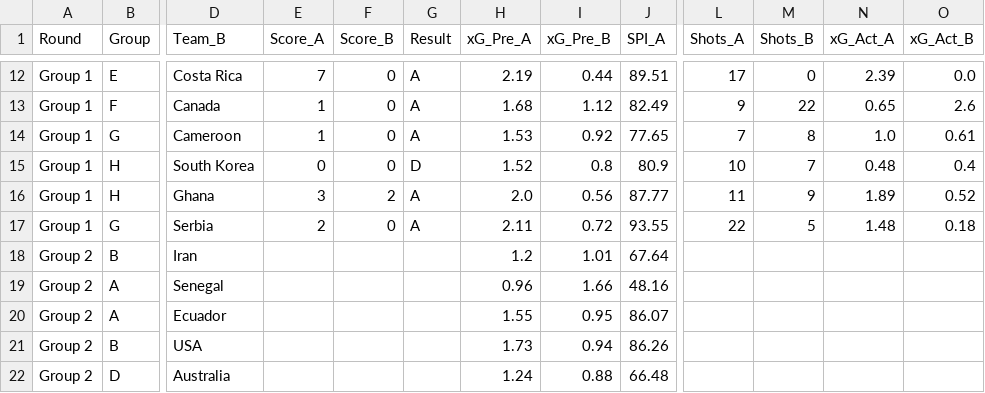
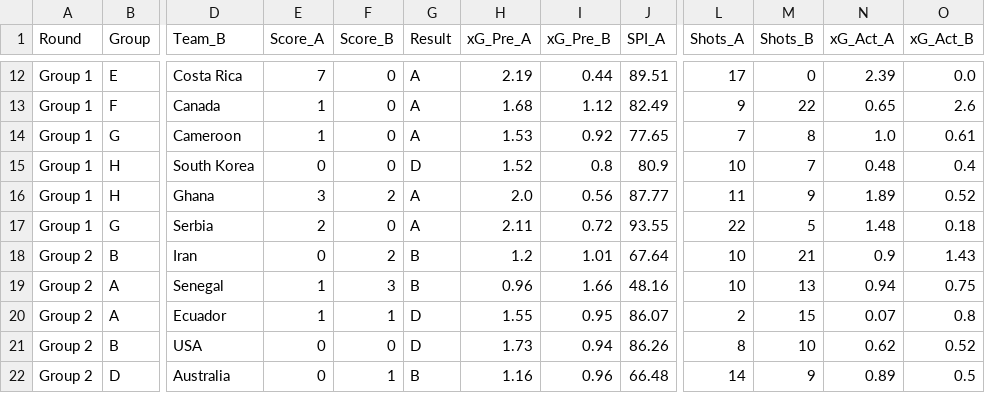
Before and after one commit to lasmanello/wc_predict_project, a CSV file: wc22_matches.csv, drawn as a sheet; only a part is shown, gaps mark what is left out; the diff covers the shown part only; the diff names each change by its address in the sheet, - before the commit and + after, or states it on an @@ line.

Commit message:
Data_update_28_11

```diff
--- a/wc22_matches.csv
+++ b/wc22_matches.csv
-E18 (Score_A): (empty)
+E18 (Score_A): 0
-F18 (Score_B): (empty)
+F18 (Score_B): 2
-G18:G19 (Result): (empty)
+G18:G19 (Result): B
-L18:L19 (Shots_A): (empty)
+L18:L19 (Shots_A): 10
-M18 (Shots_B): (empty)
+M18 (Shots_B): 21
-N18 (xG_Act_A): (empty)
+N18 (xG_Act_A): 0.9
-O18 (xG_Act_B): (empty)
+O18 (xG_Act_B): 1.43
-E19:E20 (Score_A): (empty)
+E19:E20 (Score_A): 1
-F19 (Score_B): (empty)
+F19 (Score_B): 3
-M19 (Shots_B): (empty)
+M19 (Shots_B): 13
-N19 (xG_Act_A): (empty)
+N19 (xG_Act_A): 0.94
-O19 (xG_Act_B): (empty)
+O19 (xG_Act_B): 0.75
-F20 (Score_B): (empty)
+F20 (Score_B): 1
-G20:G21 (Result): (empty)
+G20:G21 (Result): D
-L20 (Shots_A): (empty)
+L20 (Shots_A): 2
-M20 (Shots_B): (empty)
+M20 (Shots_B): 15
-N20 (xG_Act_A): (empty)
+N20 (xG_Act_A): 0.07
-O20 (xG_Act_B): (empty)
+O20 (xG_Act_B): 0.8
-E21:E22 (Score_A): (empty)
+E21:E22 (Score_A): 0
-F21 (Score_B): (empty)
+F21 (Score_B): 0
-L21 (Shots_A): (empty)
+L21 (Shots_A): 8
-M21 (Shots_B): (empty)
+M21 (Shots_B): 10
-N21 (xG_Act_A): (empty)
+N21 (xG_Act_A): 0.62
-O21 (xG_Act_B): (empty)
+O21 (xG_Act_B): 0.52
-F22 (Score_B): (empty)
+F22 (Score_B): 1
-G22 (Result): (empty)
+G22 (Result): B
-H22 (xG_Pre_A): 1.24
+H22 (xG_Pre_A): 1.16
-I22 (xG_Pre_B): 0.88
+I22 (xG_Pre_B): 0.96
-L22 (Shots_A): (empty)
+L22 (Shots_A): 14
-M22 (Shots_B): (empty)
+M22 (Shots_B): 9
-N22 (xG_Act_A): (empty)
+N22 (xG_Act_A): 0.89
-O22 (xG_Act_B): (empty)
+O22 (xG_Act_B): 0.5
```
Also changed, not shown: 145 edited cells elsewhere in this file.
